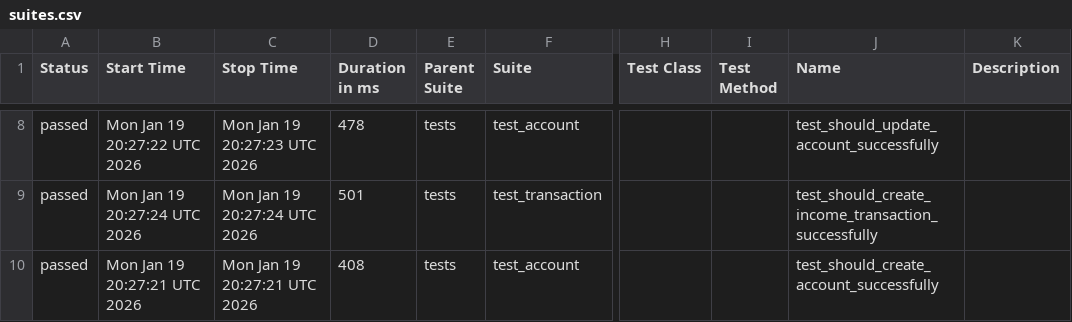
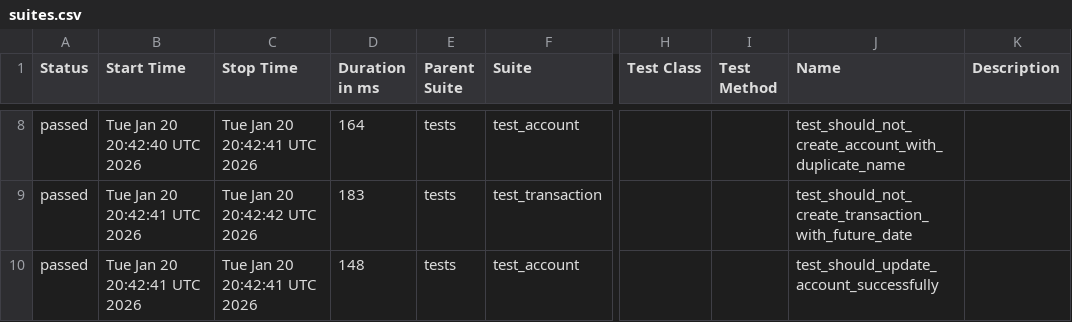
Before and after one commit to JosinaldoGJunior/python-automation-api-test, a CSV file: data/suites.csv, drawn as a sheet; only a part is shown, gaps mark what is left out; the diff covers the shown part only; the diff names each change by its address in the sheet, - before the commit and + after, or states it on an @@ line.

```diff
--- a/data/suites.csv
+++ b/data/suites.csv
-B8 (Start Time): Mon Jan 19 20:27:22 UTC 2026
+B8 (Start Time): Tue Jan 20 20:42:40 UTC 2026
-C8 (Stop Time): Mon Jan 19 20:27:23 UTC 2026
+C8 (Stop Time): Tue Jan 20 20:42:41 UTC 2026
-D8 (Duration in ms): 478
+D8 (Duration in ms): 164
-J8 (Name): test_should_update_account_successfully
+J8 (Name): test_should_not_create_account_with_duplicate_name
-B9 (Start Time): Mon Jan 19 20:27:24 UTC 2026
+B9 (Start Time): Tue Jan 20 20:42:41 UTC 2026
-C9 (Stop Time): Mon Jan 19 20:27:24 UTC 2026
+C9 (Stop Time): Tue Jan 20 20:42:42 UTC 2026
-D9 (Duration in ms): 501
+D9 (Duration in ms): 183
-J9 (Name): test_should_create_income_transaction_successfully
+J9 (Name): test_should_not_create_transaction_with_future_date
-B10 (Start Time): Mon Jan 19 20:27:21 UTC 2026
+B10 (Start Time): Tue Jan 20 20:42:41 UTC 2026
-C10 (Stop Time): Mon Jan 19 20:27:21 UTC 2026
+C10 (Stop Time): Tue Jan 20 20:42:41 UTC 2026
-D10 (Duration in ms): 408
+D10 (Duration in ms): 148
-J10 (Name): test_should_create_account_successfully
+J10 (Name): test_should_update_account_successfully
```
Also changed, not shown: 32 edited cells elsewhere in this file, 32 other files.
